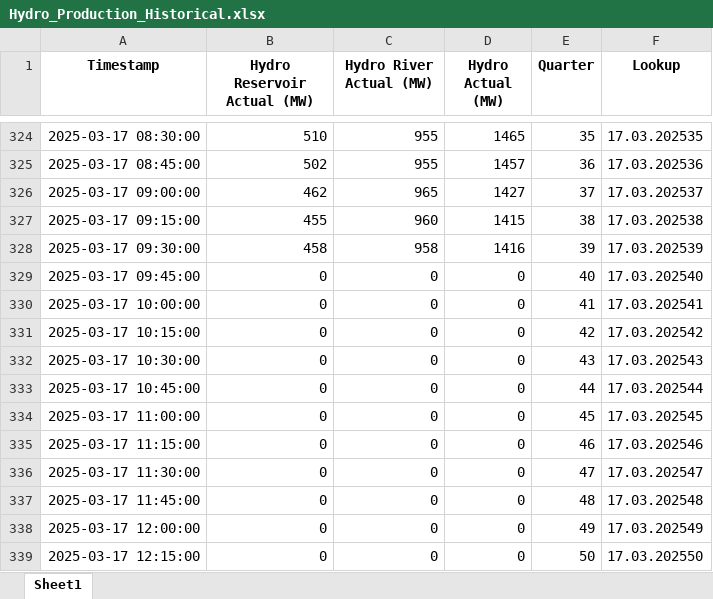
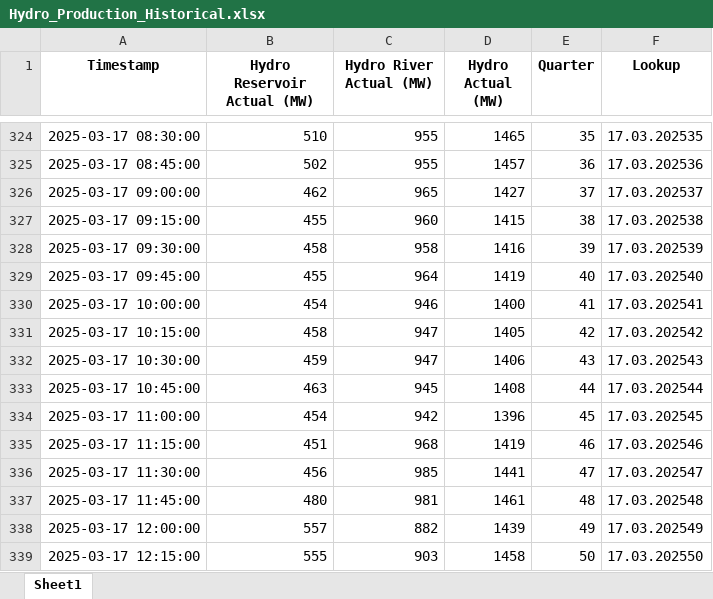
Before and after one commit to Andrei-Ionita/AdremTrading, an Excel workbook: data_fetching/Entsoe/Hydro_Production_Historical.xlsx, sheet Sheet1, drawn as a sheet; only a part is shown, gaps mark what is left out; values as stored, in another font and other column widths than the file's, no borders; the diff covers the shown part only; the diff names each change by its address in the sheet, - before the commit and + after, or states it on an @@ line.

```diff
--- a/data_fetching/Entsoe/Hydro_Production_Historical.xlsx (sheet Sheet1)
+++ b/data_fetching/Entsoe/Hydro_Production_Historical.xlsx (sheet Sheet1)
-B329 (Hydro Reservoir Actual (MW)): 0
+B329 (Hydro Reservoir Actual (MW)): 455
-C329 (Hydro River Actual (MW)): 0
+C329 (Hydro River Actual (MW)): 964
-D329 (Hydro Actual (MW)): 0
+D329 (Hydro Actual (MW)): 1419
-B330 (Hydro Reservoir Actual (MW)): 0
+B330 (Hydro Reservoir Actual (MW)): 454
-C330 (Hydro River Actual (MW)): 0
+C330 (Hydro River Actual (MW)): 946
-D330 (Hydro Actual (MW)): 0
+D330 (Hydro Actual (MW)): 1400
-B331 (Hydro Reservoir Actual (MW)): 0
+B331 (Hydro Reservoir Actual (MW)): 458
-C331:C332 (Hydro River Actual (MW)): 0
+C331:C332 (Hydro River Actual (MW)): 947
-D331 (Hydro Actual (MW)): 0
+D331 (Hydro Actual (MW)): 1405
-B332 (Hydro Reservoir Actual (MW)): 0
+B332 (Hydro Reservoir Actual (MW)): 459
-D332 (Hydro Actual (MW)): 0
+D332 (Hydro Actual (MW)): 1406
-B333 (Hydro Reservoir Actual (MW)): 0
+B333 (Hydro Reservoir Actual (MW)): 463
-C333 (Hydro River Actual (MW)): 0
+C333 (Hydro River Actual (MW)): 945
-D333 (Hydro Actual (MW)): 0
+D333 (Hydro Actual (MW)): 1408
-B334 (Hydro Reservoir Actual (MW)): 0
+B334 (Hydro Reservoir Actual (MW)): 454
-C334 (Hydro River Actual (MW)): 0
+C334 (Hydro River Actual (MW)): 942
-D334 (Hydro Actual (MW)): 0
+D334 (Hydro Actual (MW)): 1396
-B335 (Hydro Reservoir Actual (MW)): 0
+B335 (Hydro Reservoir Actual (MW)): 451
-C335 (Hydro River Actual (MW)): 0
+C335 (Hydro River Actual (MW)): 968
-D335 (Hydro Actual (MW)): 0
+D335 (Hydro Actual (MW)): 1419
-B336 (Hydro Reservoir Actual (MW)): 0
+B336 (Hydro Reservoir Actual (MW)): 456
-C336 (Hydro River Actual (MW)): 0
+C336 (Hydro River Actual (MW)): 985
-D336 (Hydro Actual (MW)): 0
+D336 (Hydro Actual (MW)): 1441
-B337 (Hydro Reservoir Actual (MW)): 0
+B337 (Hydro Reservoir Actual (MW)): 480
-C337 (Hydro River Actual (MW)): 0
+C337 (Hydro River Actual (MW)): 981
-D337 (Hydro Actual (MW)): 0
+D337 (Hydro Actual (MW)): 1461
-B338 (Hydro Reservoir Actual (MW)): 0
+B338 (Hydro Reservoir Actual (MW)): 557
-C338 (Hydro River Actual (MW)): 0
+C338 (Hydro River Actual (MW)): 882
-D338 (Hydro Actual (MW)): 0
+D338 (Hydro Actual (MW)): 1439
-B339 (Hydro Reservoir Actual (MW)): 0
+B339 (Hydro Reservoir Actual (MW)): 555
-C339 (Hydro River Actual (MW)): 0
+C339 (Hydro River Actual (MW)): 903
-D339 (Hydro Actual (MW)): 0
+D339 (Hydro Actual (MW)): 1458
```
Also changed, not shown: 96 added rows and 138 edited cells elsewhere in this sheet, data_fetching/Entsoe/Balancing_Energy_Activation.xlsx, data_fetching/Entsoe/Consumption_Actual_Historical.xlsx, 19 other files.
